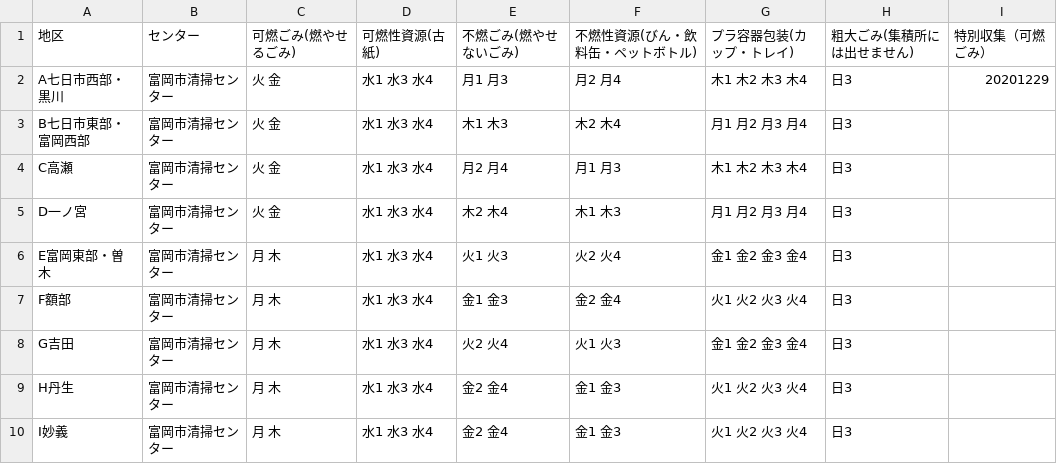
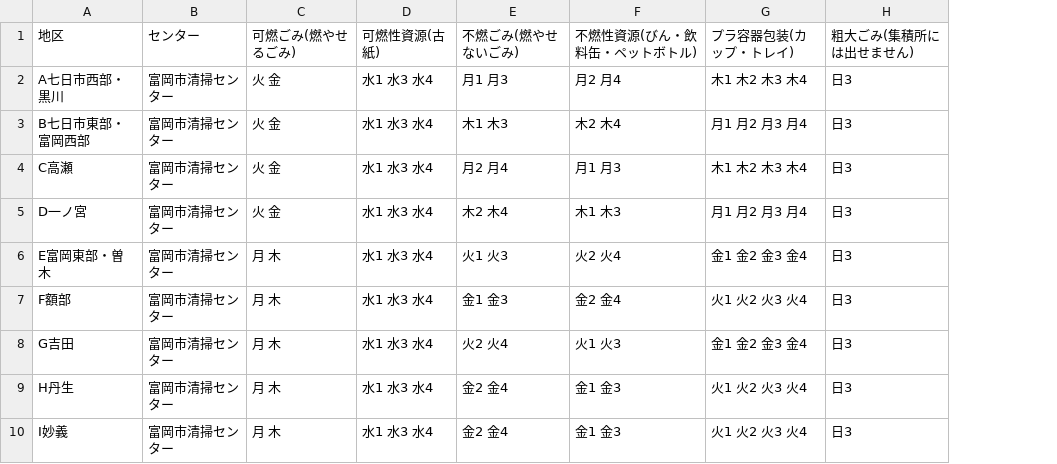
Before and after one commit to tomiokacity/5374, a CSV file: data/area_days.csv, drawn as a sheet; the diff names each change by its address in the sheet, - before the commit and + after, or states it on an @@ line.

Commit message:
Update area_days.csv

```diff
--- a/data/area_days.csv
+++ b/data/area_days.csv
-column I, rows 1-2: 特別収集（可燃ごみ） | 20201229
```
